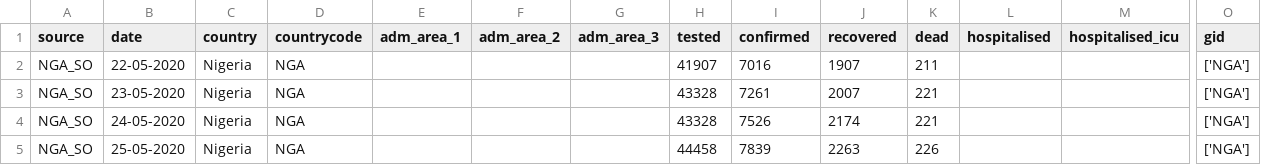
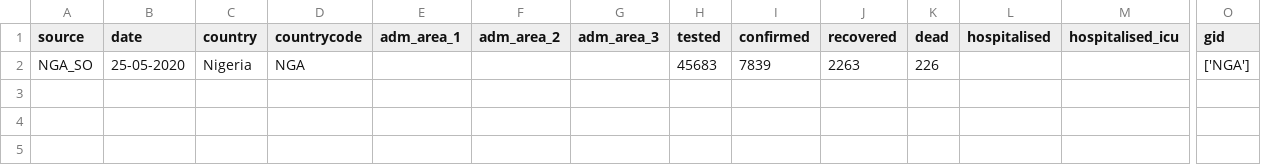
Before and after one commit to covid19db/data-archive, a CSV file: data-epidemiology/covid19db-epidemiology-NGA_SO.csv, drawn as a sheet; only a part is shown, gaps mark what is left out; removed rows and columns are numbered as before the commit, all else as after; rows hold the shown columns only; the diff names each change by its address in the sheet, - before the commit and + after, or states it on an @@ line.

```diff
--- a/data-epidemiology/covid19db-epidemiology-NGA_SO.csv
+++ b/data-epidemiology/covid19db-epidemiology-NGA_SO.csv
-row 2: NGA_SO | 22-05-2020 | Nigeria | NGA |  |  |  | 41907 | 7016 | 1907 | 211 |  |  | ['NGA']
-row 3: NGA_SO | 23-05-2020 | Nigeria | NGA |  |  |  | 43328 | 7261 | 2007 | 221 |  |  | ['NGA']
-row 4: NGA_SO | 24-05-2020 | Nigeria | NGA |  |  |  | 43328 | 7526 | 2174 | 221 |  |  | ['NGA']
-H2 (tested): 44458
+H2 (tested): 45683
```
Also changed, not shown: data-epidemiology/covid19db-epidemiology-CHE_OPGOV.csv, data-epidemiology/covid19db-epidemiology-IND_COVIND.csv, 23 other files.
